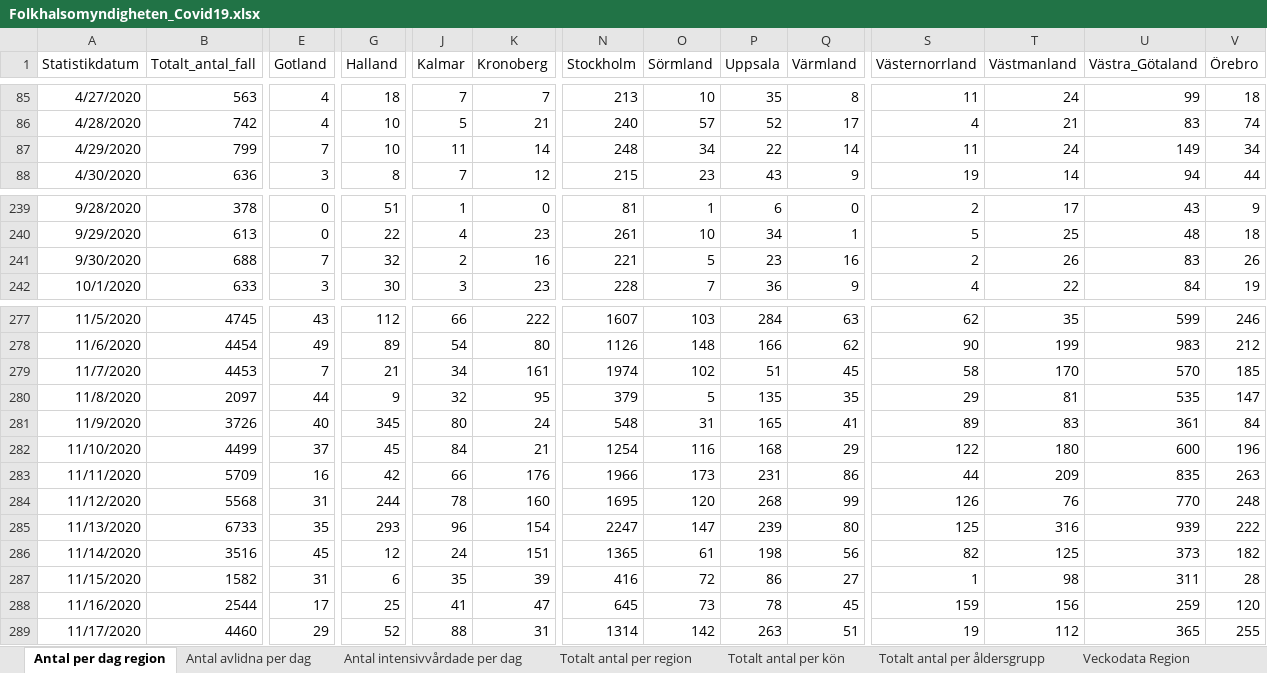
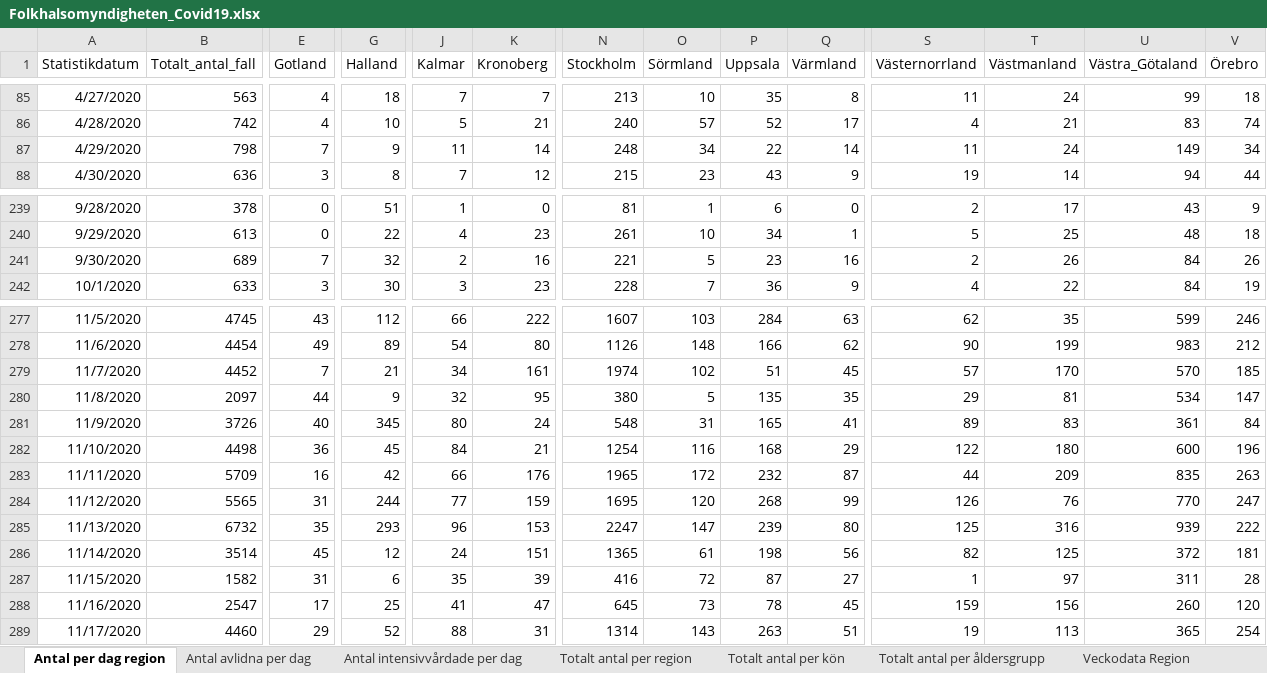
Before and after one commit to andersovelarsson/What-happens-with-covid19-in-the-future.-A-simulation, an Excel workbook: Folkhalsomyndigheten_Covid19.xlsx, sheet Antal per dag region, drawn as a sheet; only a part is shown, gaps mark what is left out; values as stored, in another font and other column widths than the file's, no borders; the diff covers the shown part only; the diff names each change by its address in the sheet, - before the commit and + after, or states it on an @@ line.

Commit message:
New data from FHM

```diff
--- a/Folkhalsomyndigheten_Covid19.xlsx (sheet Antal per dag region)
+++ b/Folkhalsomyndigheten_Covid19.xlsx (sheet Antal per dag region)
-B87 (Totalt_antal_fall): 799
+B87 (Totalt_antal_fall): 798
-G87 (Halland): 10
+G87 (Halland): 9
-B241 (Totalt_antal_fall): 688
+B241 (Totalt_antal_fall): 689
-U241 (Västra_Götaland): 83
+U241 (Västra_Götaland): 84
-B279 (Totalt_antal_fall): 4453
+B279 (Totalt_antal_fall): 4452
-S279 (Västernorrland): 58
+S279 (Västernorrland): 57
-N280 (Stockholm): 379
+N280 (Stockholm): 380
-U280 (Västra_Götaland): 535
+U280 (Västra_Götaland): 534
-B282 (Totalt_antal_fall): 4499
+B282 (Totalt_antal_fall): 4498
-E282 (Gotland): 37
+E282 (Gotland): 36
-N283 (Stockholm): 1966
+N283 (Stockholm): 1965
-O283 (Sörmland): 173
+O283 (Sörmland): 172
-P283 (Uppsala): 231
+P283 (Uppsala): 232
-Q283 (Värmland): 86
+Q283 (Värmland): 87
-B284 (Totalt_antal_fall): 5568
+B284 (Totalt_antal_fall): 5565
-J284 (Kalmar): 78
+J284 (Kalmar): 77
-K284 (Kronoberg): 160
+K284 (Kronoberg): 159
-V284 (Örebro): 248
+V284 (Örebro): 247
-B285 (Totalt_antal_fall): 6733
+B285 (Totalt_antal_fall): 6732
-K285 (Kronoberg): 154
+K285 (Kronoberg): 153
-B286 (Totalt_antal_fall): 3516
+B286 (Totalt_antal_fall): 3514
-U286 (Västra_Götaland): 373
+U286 (Västra_Götaland): 372
-V286 (Örebro): 182
+V286 (Örebro): 181
-P287 (Uppsala): 86
+P287 (Uppsala): 87
-T287 (Västmanland): 98
+T287 (Västmanland): 97
-B288 (Totalt_antal_fall): 2544
+B288 (Totalt_antal_fall): 2547
-U288 (Västra_Götaland): 259
+U288 (Västra_Götaland): 260
-O289 (Sörmland): 142
+O289 (Sörmland): 143
-T289 (Västmanland): 112
+T289 (Västmanland): 113
-V289 (Örebro): 255
+V289 (Örebro): 254
```
Also changed, not shown: 5 added rows and 70 edited cells elsewhere in this sheet, sheet Totalt antal per region, sheet Antal avlidna per dag, sheet Totalt antal per åldersgrupp, sheet Antal intensivvårdade per dag, sheet Totalt antal per kön, other sheet tabs, 2 other files.
